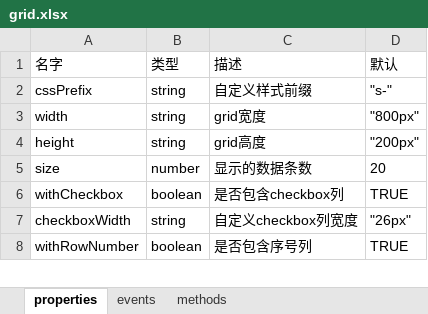
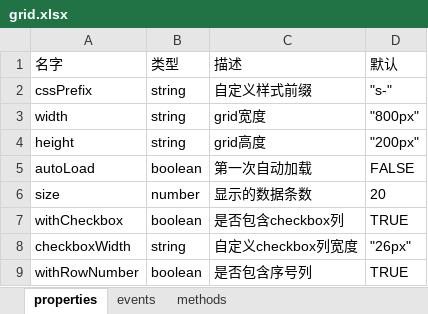
Before and after one commit to ServisionFrontend/servision-ui, an Excel workbook: api-doc/grid.xlsx, sheet properties, drawn as a sheet; only a part is shown; values as stored, in another font and other column widths than the file's, no borders; the diff names each change by its address in the sheet, - before the commit and + after, or states it on an @@ line.

```diff
--- a/api-doc/grid.xlsx (sheet properties)
+++ b/api-doc/grid.xlsx (sheet properties)
+row 5: autoLoad | boolean | 第一次自动加载 | FALSE
```
Also changed, not shown: 2 other files.
